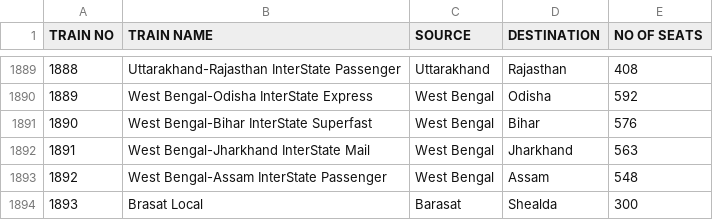
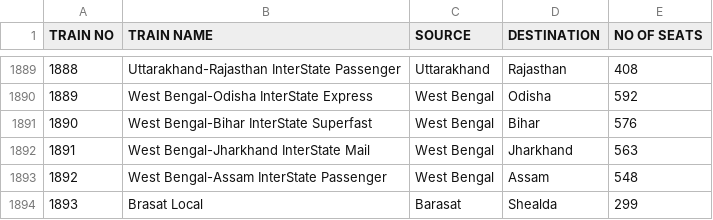
Before and after one commit to dev-shamiul/railway-ticket-booking-system, a CSV file: trains.csv, drawn as a sheet; only a part is shown, gaps mark what is left out.

Commit message:
Add a new user and trains

```diff
--- a/trains.csv
+++ b/trains.csv
@@ -1893,2 +1893,2 @@ TRAIN NO,TRAIN NAME,SOURCE,DESTINATION,NO OF SEATS
 1892,West Bengal-Assam InterState Passenger,West Bengal,Assam,548
-1893,Brasat Local,Barasat,Shealda,300
+1893,Brasat Local,Barasat,Shealda,299
```
Also changed, not shown: bookings.csv, 1 other file.
